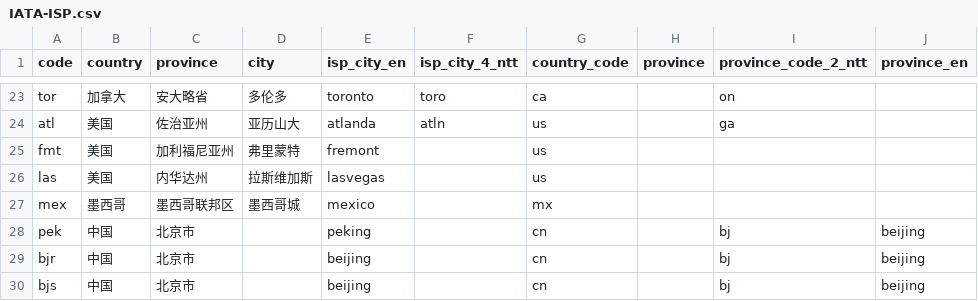
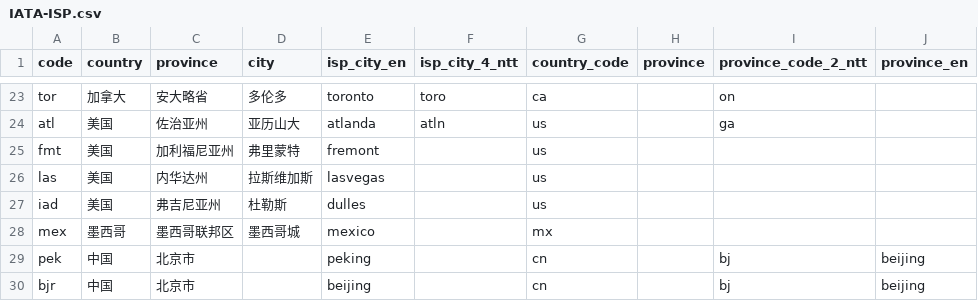
Before and after one commit to sjlleo/isp-geo-code-data, a CSV file: IATA-ISP.csv, drawn as a sheet; only a part is shown, gaps mark what is left out; the shorter side is filled out with more unchanged rows; the diff names each change by its address in the sheet, - before the commit and + after, or states it on an @@ line.

Commit message:
Update IATA-ISP.csv
small: Add IAD Airport

```diff
--- a/IATA-ISP.csv
+++ b/IATA-ISP.csv
+row 27: iad | 美国 | 弗吉尼亚州 | 杜勒斯 | dulles |  | us
```
